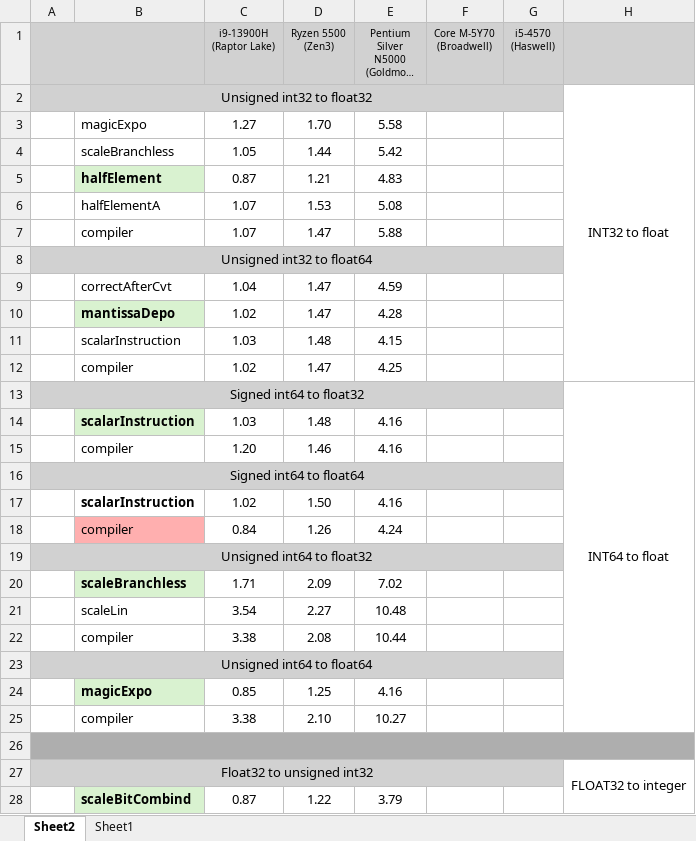
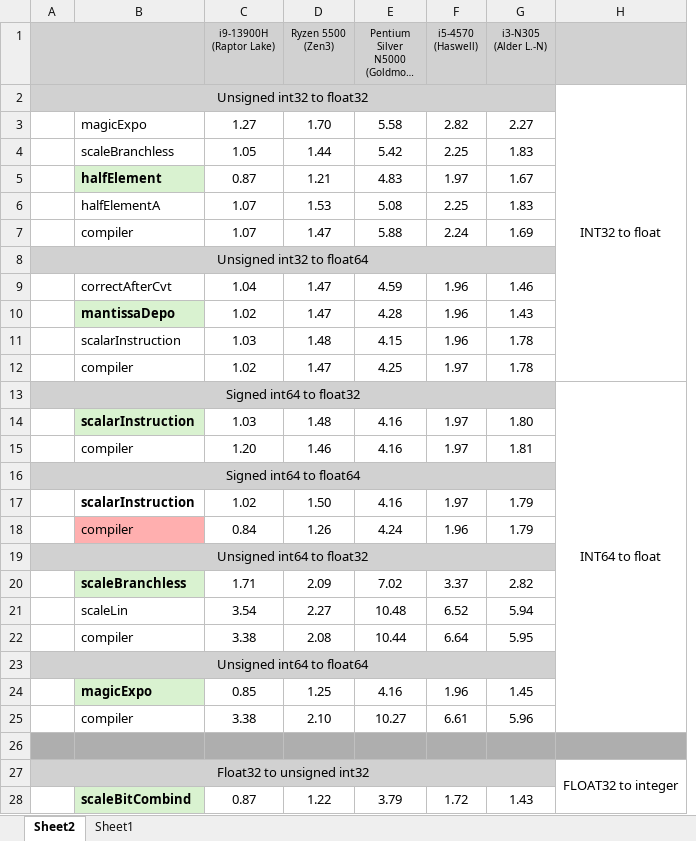
Before and after one commit to WalterKruger/SSE2-Complete, an Excel workbook: external/PerfConvert.xlsx, sheet Sheet2, drawn as a sheet; only a part is shown; long unchanged cells end in …; values as stored, in another font and other column widths than the file's, no borders; conditional formats not drawn; removed rows and columns are numbered as before the commit, all else as after; the diff covers the shown part only; the diff names each change by its address in the sheet, - before the commit and + after, or states it on an @@ line.

```diff
--- a/external/PerfConvert.xlsx (sheet Sheet2)
+++ b/external/PerfConvert.xlsx (sheet Sheet2)
-column F (Core M-5Y70 (Broadwell)), empty
+column G (i3-N305 (Alder L.-N)), rows 3-28: 2.27 | 1.83 | 1.67 | 1.83 | 1.69 |  | 1.46 | 1.43 | 1.78 | 1.78 |  | 1.80 | 1.81 |  | 1.79 | 1.79 |  | 2.82 | 5.94 | 5.95 |  | 1.45 | 5.96 |  |  | 1.43
-F3 (i5-4570 (Haswell)): (empty)
+F3 (i5-4570 (Haswell)): 2.82
-F4 (i5-4570 (Haswell)): (empty)
+F4 (i5-4570 (Haswell)): 2.25
-F5 (i5-4570 (Haswell)): (empty)
+F5 (i5-4570 (Haswell)): 1.97
-F6 (i5-4570 (Haswell)): (empty)
+F6 (i5-4570 (Haswell)): 2.25
-F7 (i5-4570 (Haswell)): (empty)
+F7 (i5-4570 (Haswell)): 2.24
-F9:F11 (i5-4570 (Haswell)): (empty)
+F9:F11 (i5-4570 (Haswell)): 1.96
-F12 (i5-4570 (Haswell)): (empty)
+F12 (i5-4570 (Haswell)): 1.97
-F14:F15 (i5-4570 (Haswell)): (empty)
+F14:F15 (i5-4570 (Haswell)): 1.97
-F17 (i5-4570 (Haswell)): (empty)
+F17 (i5-4570 (Haswell)): 1.97
-F18 (i5-4570 (Haswell)): (empty)
+F18 (i5-4570 (Haswell)): 1.96
-F20 (i5-4570 (Haswell)): (empty)
+F20 (i5-4570 (Haswell)): 3.37
-F21 (i5-4570 (Haswell)): (empty)
+F21 (i5-4570 (Haswell)): 6.52
-F22 (i5-4570 (Haswell)): (empty)
+F22 (i5-4570 (Haswell)): 6.64
-F24 (i5-4570 (Haswell)): (empty)
+F24 (i5-4570 (Haswell)): 1.96
-F25 (i5-4570 (Haswell)): (empty)
+F25 (i5-4570 (Haswell)): 6.61
-A26:H26 merged
-F28 (i5-4570 (Haswell)): (empty)
+F28 (i5-4570 (Haswell)): 1.72
```
Also changed, not shown: 14 edited cells elsewhere in this sheet, external/InstructionCost.xlsx, external/PerfDiv.xlsx, 11 other files.
